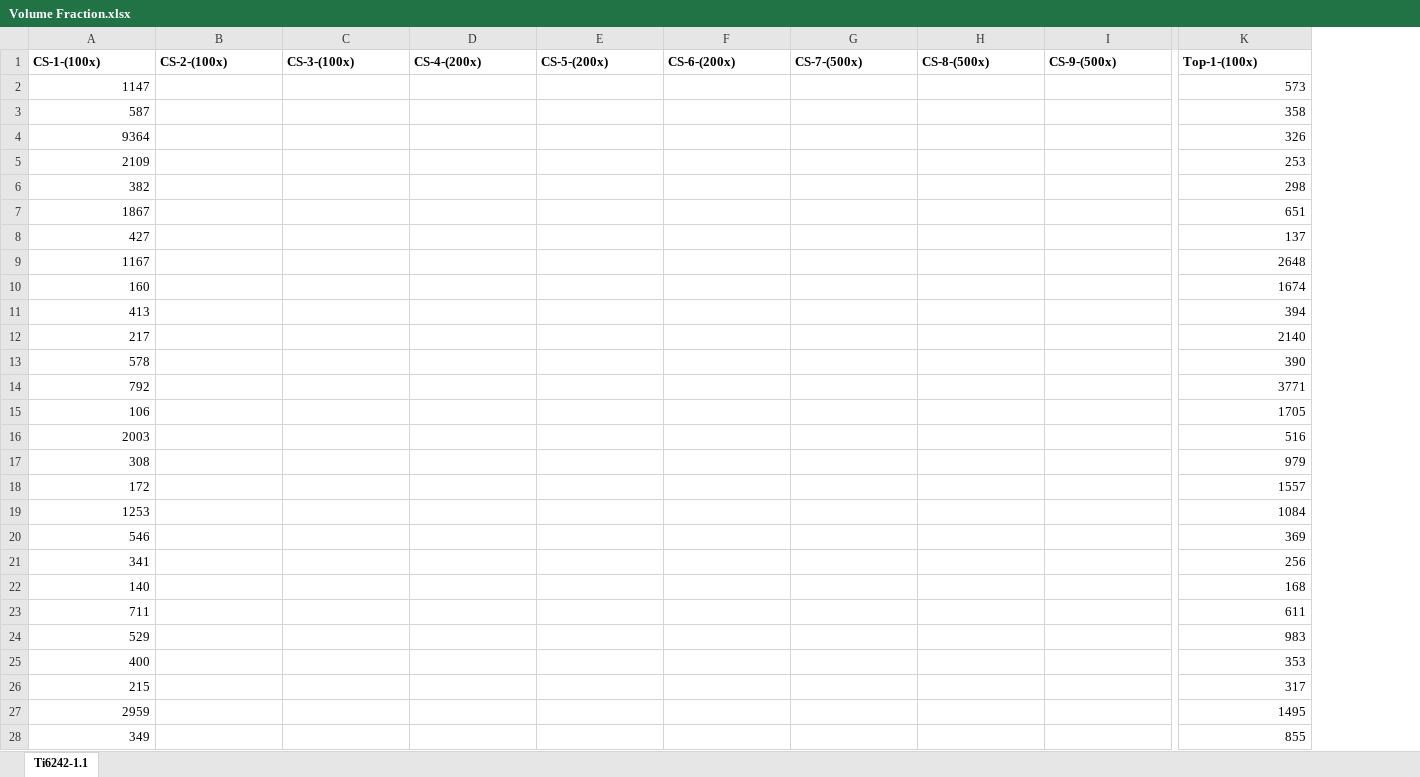
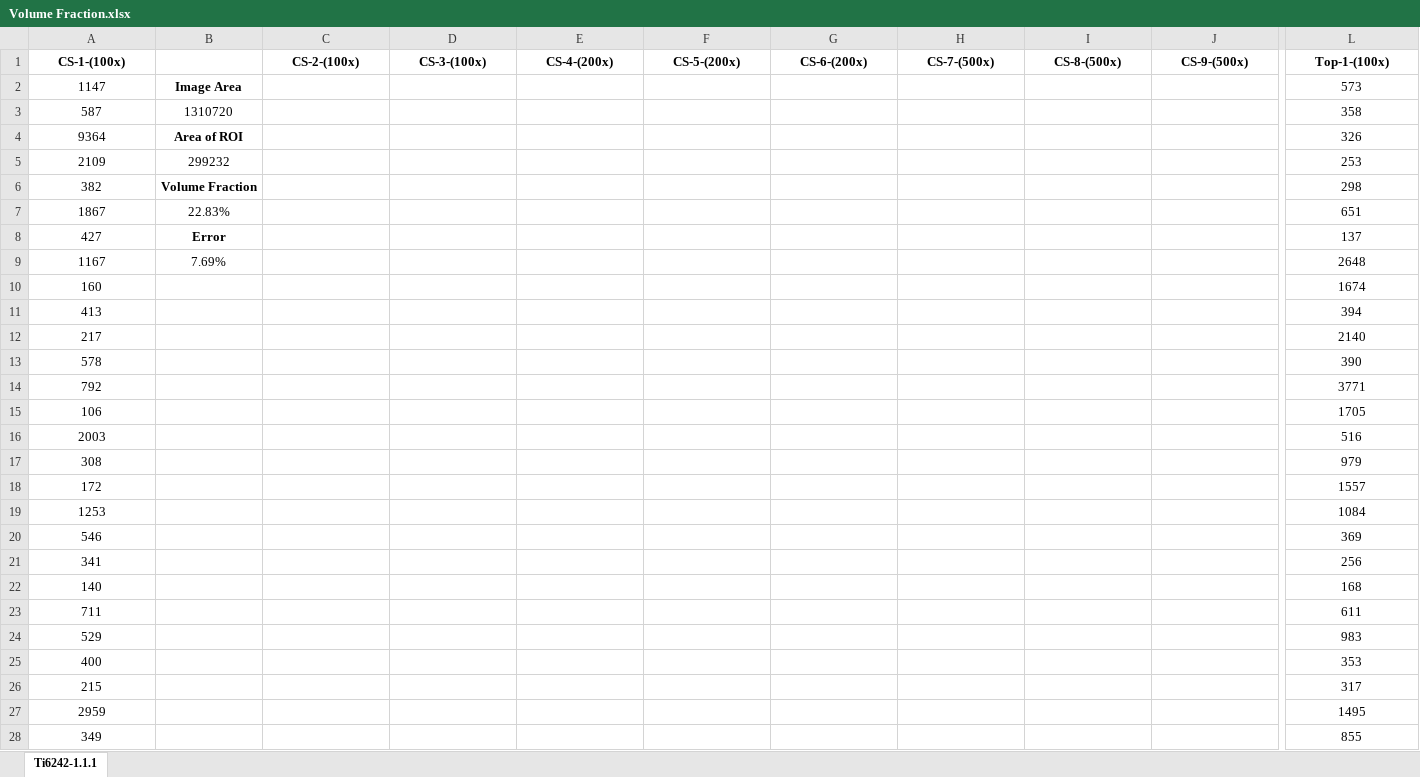
Before and after one commit to Sharanc25/Elements, an Excel workbook: Thesis/Microstructure/Ti-6242/Heat Treatment/Volume Fraction.xlsx, sheet Ti6242-1.1.1, drawn as a sheet; only a part is shown, gaps mark what is left out; values as stored, in another font and other column widths than the file's, no borders; addresses are those after the commit; the diff covers the shown part only; the diff names each change by its address in the sheet, - before the commit and + after, or states it on an @@ line.

Commit message:
/ ‘Thesis/Microstructure/Ti-6242/Heat Treatment/Volume Fraction.xlsx’

```diff
--- a/Thesis/Microstructure/Ti-6242/Heat Treatment/Volume Fraction.xlsx (sheet Ti6242-1.1.1)
+++ b/Thesis/Microstructure/Ti-6242/Heat Treatment/Volume Fraction.xlsx (sheet Ti6242-1.1.1)
-sheet tab: Ti6242-1.1
+sheet tab: Ti6242-1.1.1
+column B, rows 2-9: Image Area | 1310720 | Area of ROI | 299232 | Volume Fraction | 22.83% | Error | 7.69%
-A1 alignment: left
+A1 alignment: center
-C1:L1 alignment: left
+C1:L1 alignment: center
-A2:A28 alignment: right
+A2:A28 alignment: center
-L2:L28 alignment: right
+L2:L28 alignment: center
```
Also changed, not shown: cell formats elsewhere in this sheet.
